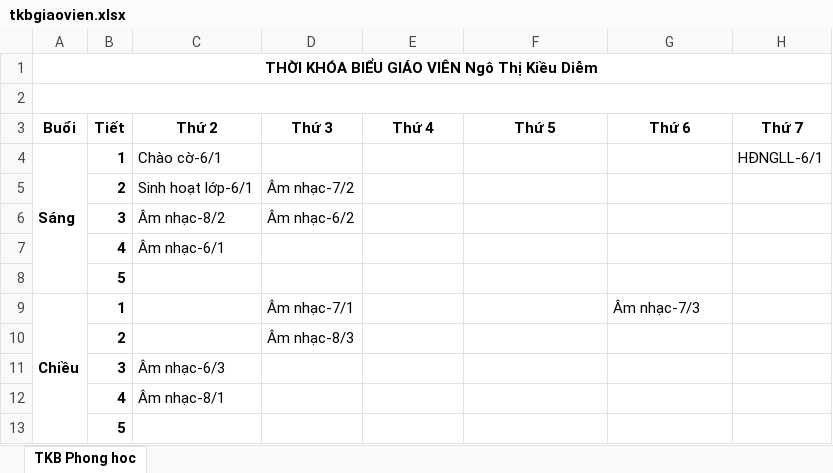
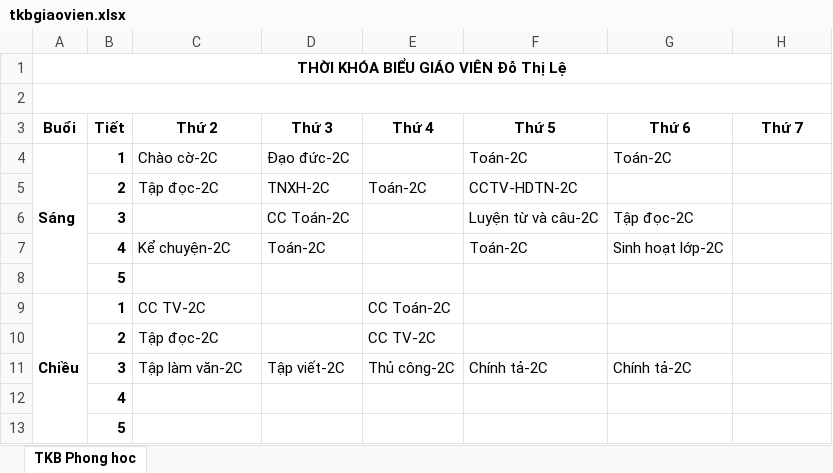
Before and after one commit to thanhdatqn96/thoikhoabieu, an Excel workbook: public/export/tkbgiaovien.xlsx, sheet TKB Phong hoc, drawn as a sheet; values as stored, in another font and other column widths than the file's, no borders; removed rows and columns are numbered as before the commit, all else as after; the diff names each change by its address in the sheet, - before the commit and + after, or states it on an @@ line.

```diff
--- a/public/export/tkbgiaovien.xlsx (sheet TKB Phong hoc)
+++ b/public/export/tkbgiaovien.xlsx (sheet TKB Phong hoc)
-A1 (Buổi): THỜI KHÓA BIỂU GIÁO VIÊN Ngô Thị Kiều Diễm
+A1 (Buổi): THỜI KHÓA BIỂU GIÁO VIÊN Đỗ Thị Lệ
-C4 (Thứ 2): Chào cờ-6/1
+C4 (Thứ 2): Chào cờ-2C
-D4 (Thứ 3): (empty)
+D4 (Thứ 3): Đạo đức-2C
-F4 (Thứ 5): (empty)
+F4 (Thứ 5): Toán-2C
-G4 (Thứ 6): (empty)
+G4 (Thứ 6): Toán-2C
-H4 (Thứ 7): HĐNGLL-6/1
+H4 (Thứ 7): (empty)
-row 5:  | 2 | Sinh hoạt lớp-6/1 | Âm nhạc-7/2
-row 6:  | 3 | Âm nhạc-8/2 | Âm nhạc-6/2
-row 7:  | 4 | Âm nhạc-6/1
+row 5:  | 2 | Tập đọc-2C | TNXH-2C | Toán-2C | CCTV-HDTN-2C
+row 6:  | 3 |  | CC Toán-2C |  | Luyện từ và câu-2C | Tập đọc-2C
+row 7:  | 4 | Kể chuyện-2C | Toán-2C |  | Toán-2C | Sinh hoạt lớp-2C
-C9 (Thứ 2): (empty)
+C9 (Thứ 2): CC TV-2C
-D9 (Thứ 3): Âm nhạc-7/1
+D9 (Thứ 3): (empty)
-E9 (Thứ 4): (empty)
+E9 (Thứ 4): CC Toán-2C
-G9 (Thứ 6): Âm nhạc-7/3
+G9 (Thứ 6): (empty)
-row 10:  | 2 |  | Âm nhạc-8/3
-row 11:  | 3 | Âm nhạc-6/3
-row 12:  | 4 | Âm nhạc-8/1
+row 10:  | 2 | Tập đọc-2C |  | CC TV-2C
+row 11:  | 3 | Tập làm văn-2C | Tập viết-2C | Thủ công-2C | Chính tả-2C | Chính tả-2C
+row 12:  | 4
```
Also changed, not shown: public/export/dsgiaoviennghi.xlsx, public/export/thoikhoabieutruong.xlsx, 6 other files.
